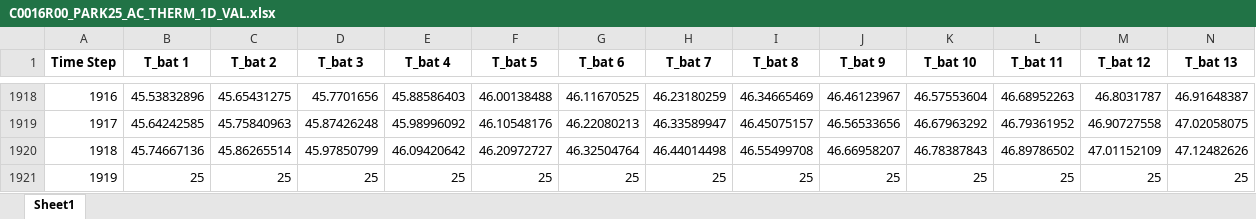
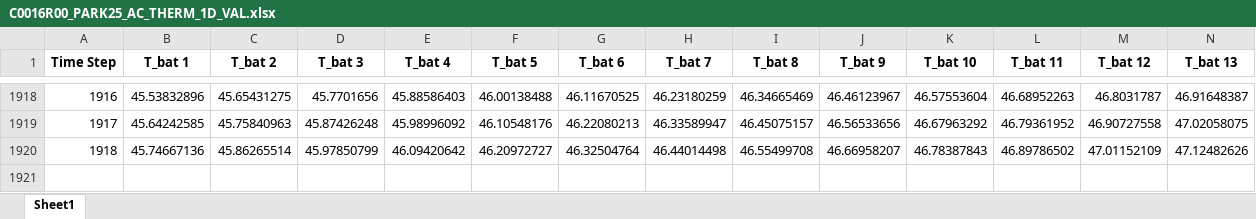
Before and after one commit to sxwd4ever/eBATS, an Excel workbook: data/C0016/C0016R00_PARK25_AC_THERM_1D_VAL.xlsx, sheet Sheet1, drawn as a sheet; only a part is shown, gaps mark what is left out; values as stored, in another font and other column widths than the file's, no borders; rows hold the shown columns only; the diff names each change by its address in the sheet, - before the commit and + after, or states it on an @@ line.

```diff
--- a/data/C0016/C0016R00_PARK25_AC_THERM_1D_VAL.xlsx (sheet Sheet1)
+++ b/data/C0016/C0016R00_PARK25_AC_THERM_1D_VAL.xlsx (sheet Sheet1)
-row 1921: 1919 | 25 | 25 | 25 | 25 | 25 | 25 | 25 | 25 | 25 | 25 | 25 | 25 | 25
```
Also changed, not shown: 4 other files.
